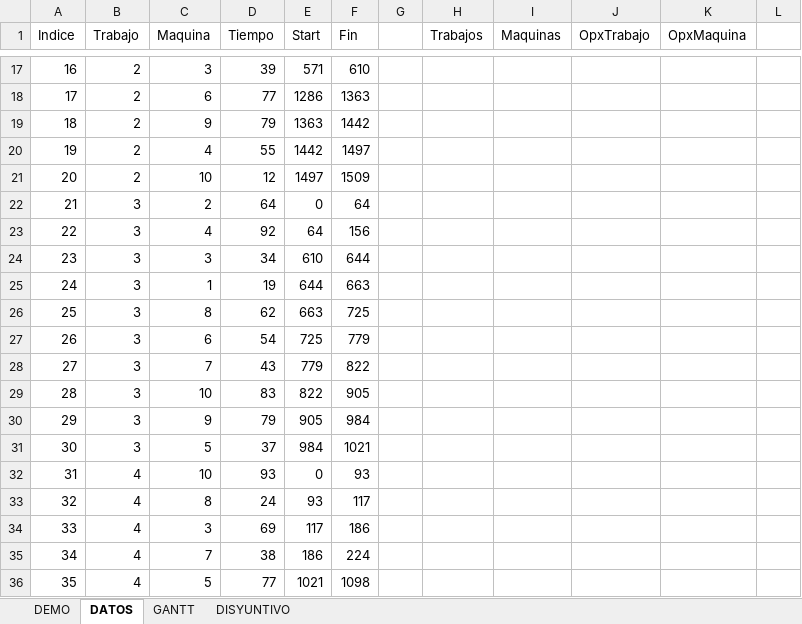
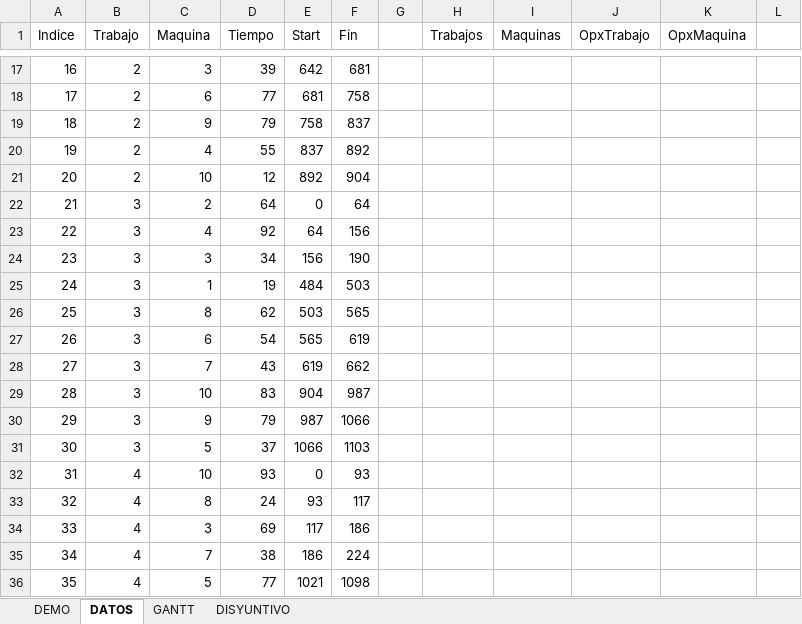
Before and after one commit to gismarzf/job-scheduling, an Excel workbook: job-shop.xlsm, sheet DATOS, drawn as a sheet; only a part is shown, gaps mark what is left out; values as stored, in another font and other column widths than the file's, no borders; charts and pictures and table styles not drawn; the diff covers the shown part only; the diff names each change by its address in the sheet, - before the commit and + after, or states it on an @@ line.

```diff
--- a/job-shop.xlsm (sheet DATOS)
+++ b/job-shop.xlsm (sheet DATOS)
-E17 (Start): 571
+E17 (Start): 642
-F17 (Fin): 610
+F17 (Fin): 681
-E18 (Start): 1286
+E18 (Start): 681
-F18 (Fin): 1363
+F18 (Fin): 758
-E19 (Start): 1363
+E19 (Start): 758
-F19 (Fin): 1442
+F19 (Fin): 837
-E20 (Start): 1442
+E20 (Start): 837
-F20 (Fin): 1497
+F20 (Fin): 892
-E21 (Start): 1497
+E21 (Start): 892
-F21 (Fin): 1509
+F21 (Fin): 904
-E24 (Start): 610
+E24 (Start): 156
-F24 (Fin): 644
+F24 (Fin): 190
-E25 (Start): 644
+E25 (Start): 484
-F25 (Fin): 663
+F25 (Fin): 503
-E26 (Start): 663
+E26 (Start): 503
-F26 (Fin): 725
+F26 (Fin): 565
-E27 (Start): 725
+E27 (Start): 565
-F27 (Fin): 779
+F27 (Fin): 619
-E28 (Start): 779
+E28 (Start): 619
-F28 (Fin): 822
+F28 (Fin): 662
-E29 (Start): 822
+E29 (Start): 904
-F29 (Fin): 905
+F29 (Fin): 987
-E30 (Start): 905
+E30 (Start): 987
-F30 (Fin): 984
+F30 (Fin): 1066
-E31 (Start): 984
+E31 (Start): 1066
-F31 (Fin): 1021
+F31 (Fin): 1103
```
Also changed, not shown: 32 edited cells elsewhere in this sheet, sheet DEMO, charts or pictures, 11 other files.
